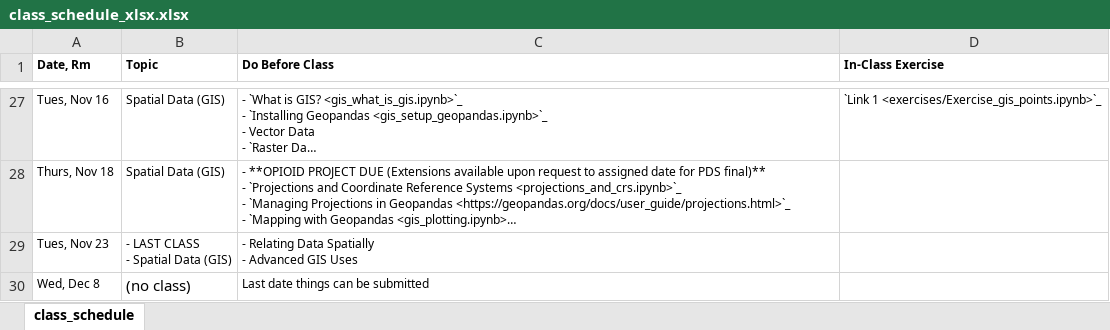
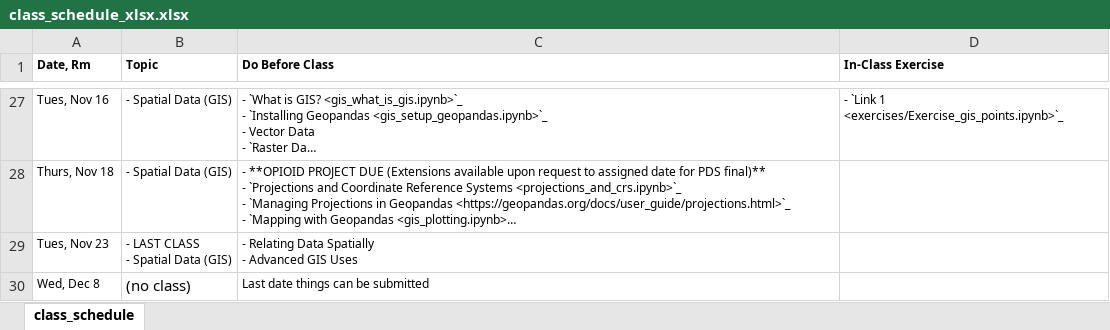
Before and after one commit to nickeubank/practicaldatascience_class, an Excel workbook: source/class_schedule_xlsx.xlsx, sheet class_schedule, drawn as a sheet; only a part is shown, gaps mark what is left out; long unchanged cells end in …; values as stored, in another font and other column widths than the file's, no borders; the diff covers the shown part only; the diff names each change by its address in the sheet, - before the commit and + after, or states it on an @@ line.

Commit message:
update schedule

```diff
--- a/source/class_schedule_xlsx.xlsx (sheet class_schedule)
+++ b/source/class_schedule_xlsx.xlsx (sheet class_schedule)
-B27:B28 (Topic): Spatial Data (GIS)
+B27:B28 (Topic): - Spatial Data (GIS)
-D27 (In-Class Exercise): `Link 1…
+D27 (In-Class Exercise): - `Link 1…
```
Also changed, not shown: 31 edited cells elsewhere in this sheet, 7 other files.
